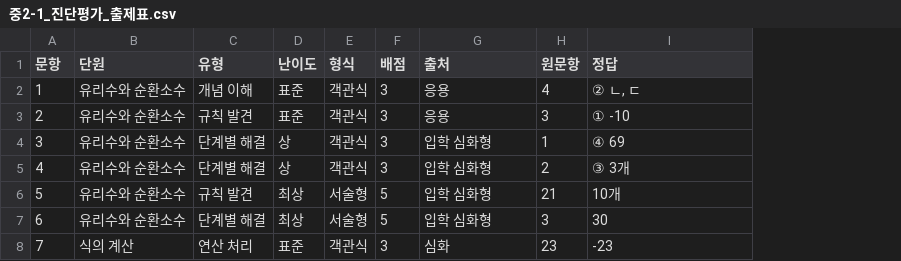
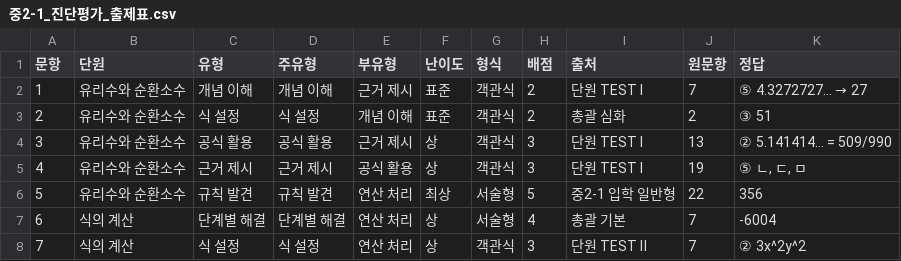
Before and after one commit to devRobertSon/student-assessment-analysis, a CSV file: app/public/papers/중2-1_진단평가_출제표.csv, drawn as a sheet; only a part is shown; addresses are those after the commit; the diff covers the shown part only; the diff names each change by its address in the sheet, - before the commit and + after, or states it on an @@ line.

```diff
--- a/app/public/papers/중2-1_진단평가_출제표.csv
+++ b/app/public/papers/중2-1_진단평가_출제표.csv
+column D (주유형), rows 2-8: 개념 이해 | 식 설정 | 공식 활용 | 근거 제시 | 규칙 발견 | 단계별 해결 | 식 설정
+column E (부유형), rows 2-8: 근거 제시 | 개념 이해 | 근거 제시 | 공식 활용 | 연산 처리 | 연산 처리 | 연산 처리
-H2:H3 (배점): 3
+H2:H3 (배점): 2
-I2 (출처): 응용
+I2 (출처): 단원 TEST Ⅰ
-J2 (원문항): 4
+J2 (원문항): 7
@@ K2 (정답): ② ㄴ, ㄷ → ⑤ 4.3272727... → 27 @@
-C3 (유형): 규칙 발견
+C3 (유형): 식 설정
-I3 (출처): 응용
+I3 (출처): 총괄 심화
-J3 (원문항): 3
+J3 (원문항): 2
-K3 (정답): ① -10
+K3 (정답): ③ 51
-C4 (유형): 단계별 해결
+C4 (유형): 공식 활용
-I4:I5 (출처): 입학 심화형
+I4:I5 (출처): 단원 TEST Ⅰ
-J4 (원문항): 1
+J4 (원문항): 13
-K4 (정답): ④ 69
+K4 (정답): ② 5.141414... = 509/990
-C5 (유형): 단계별 해결
+C5 (유형): 근거 제시
-J5 (원문항): 2
+J5 (원문항): 19
-K5 (정답): ③ 3개
+K5 (정답): ⑤ ㄴ, ㄷ, ㅁ
-I6 (출처): 입학 심화형
+I6 (출처): 중2-1 입학 일반형
-J6 (원문항): 21
+J6 (원문항): 22
-K6 (정답): 10개
+K6 (정답): 356
-B7 (단원): 유리수와 순환소수
+B7 (단원): 식의 계산
-F7 (난이도): 최상
+F7 (난이도): 상
-H7 (배점): 5
+H7 (배점): 4
-I7 (출처): 입학 심화형
+I7 (출처): 총괄 기본
-J7 (원문항): 3
+J7 (원문항): 7
-K7 (정답): 30
+K7 (정답): -6004
-C8 (유형): 연산 처리
+C8 (유형): 식 설정
-F8 (난이도): 표준
+F8 (난이도): 상
-I8 (출처): 심화
+I8 (출처): 단원 TEST Ⅱ
-J8 (원문항): 23
+J8 (원문항): 7
-K8 (정답): -23
+K8 (정답): ② 3x^2y^2
```
Also changed, not shown: 122 edited cells elsewhere in this file, app/public/papers/중1-2_진단평가_출제표.csv, 14 other files.
